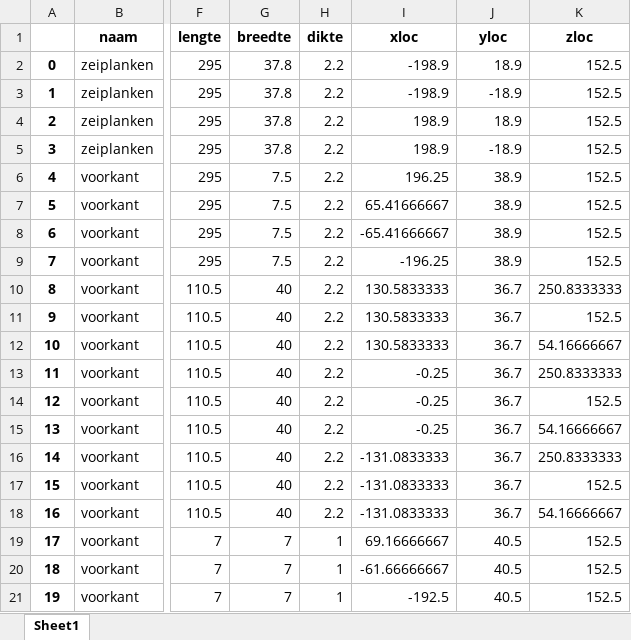
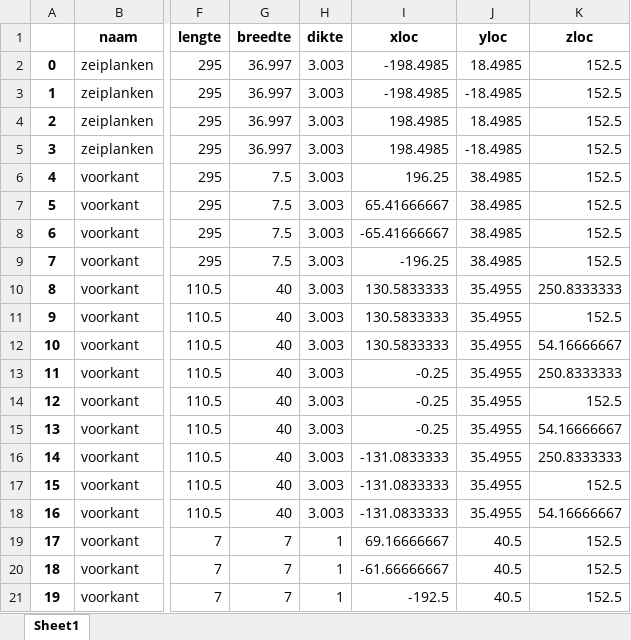
Before and after one commit to jcoady/hout-topologie, an Excel workbook: plankenlijst-FINAL.xlsx, sheet Sheet1, drawn as a sheet; only a part is shown, gaps mark what is left out; values as stored, in another font and other column widths than the file's, no borders; the diff covers the shown part only; the diff names each change by its address in the sheet, - before the commit and + after, or states it on an @@ line.

```diff
--- a/plankenlijst-FINAL.xlsx (sheet Sheet1)
+++ b/plankenlijst-FINAL.xlsx (sheet Sheet1)
-G2:G5 (breedte): 37.8
+G2:G5 (breedte): 36.997
-H2:H18 (dikte): 2.2
+H2:H18 (dikte): 3.003
-I2:I3 (xloc): -198.9
+I2:I3 (xloc): -198.4985
-J2 (yloc): 18.9
+J2 (yloc): 18.4985
-J3 (yloc): -18.9
+J3 (yloc): -18.4985
-I4:I5 (xloc): 198.9
+I4:I5 (xloc): 198.4985
-J4 (yloc): 18.9
+J4 (yloc): 18.4985
-J5 (yloc): -18.9
+J5 (yloc): -18.4985
-J6:J9 (yloc): 38.9
+J6:J9 (yloc): 38.4985
-J10:J18 (yloc): 36.7
+J10:J18 (yloc): 35.4955
```
Also changed, not shown: 161 edited cells elsewhere in this sheet, plankenlijst.xlsx, stuklijst-FINAL.xlsx, 23 other files.
